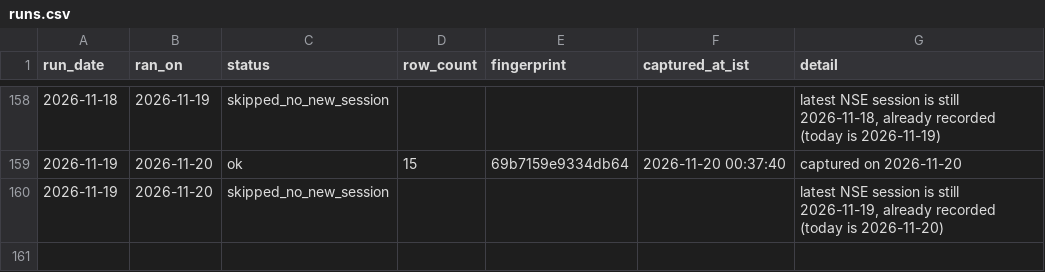
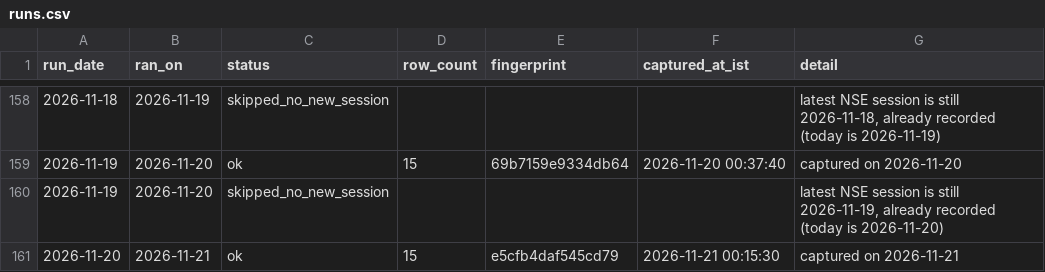
Before and after one commit to singhabhay2511/screener-tracker, a CSV file: data/runs.csv, drawn as a sheet; only a part is shown, gaps mark what is left out.

```diff
--- a/data/runs.csv
+++ b/data/runs.csv
@@ -160 +160,2 @@ run_date,ran_on,status,row_count,fingerprint,captured_at_ist,detail
 2026-11-19,2026-11-20,skipped_no_new_session,,,"","latest NSE session is still 2026-11-19, already recorded (today is 2026-11-20)"
+2026-11-20,2026-11-21,ok,15,e5cfb4daf545cd79,"2026-11-21 00:15:30","captured on 2026-11-21"
```
Also changed, not shown: 3 other files.
